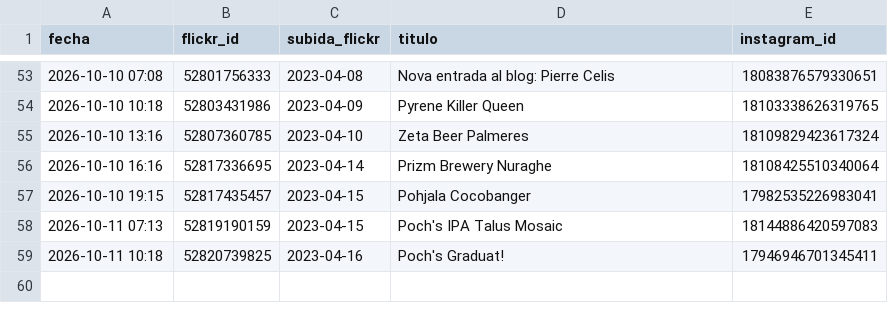
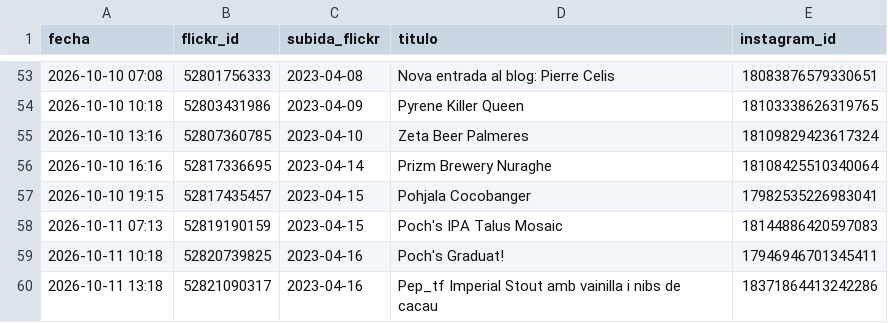
Before and after one commit to milbeerista-oss/milbeerista-en, a CSV file: publicadas.csv, drawn as a sheet; only a part is shown, gaps mark what is left out; the diff names each change by its address in the sheet, - before the commit and + after, or states it on an @@ line.

Commit message:
Publicada: Pep_tf Imperial Stout amb vainilla i nibs de cacau

```diff
--- a/publicadas.csv
+++ b/publicadas.csv
+row 60: 2026-10-11 13:18 | 52821090317 | 2023-04-16 | Pep_tf Imperial Stout amb vainilla i nibs de cacau | 18371864413242286
```
Also changed, not shown: 2 other files.
